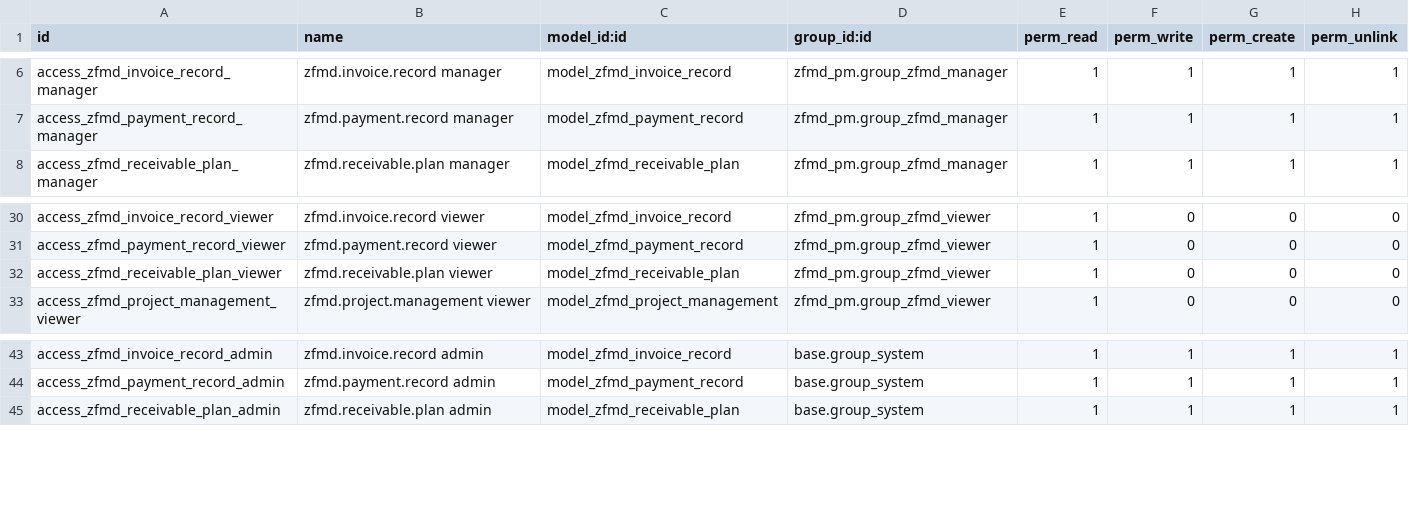
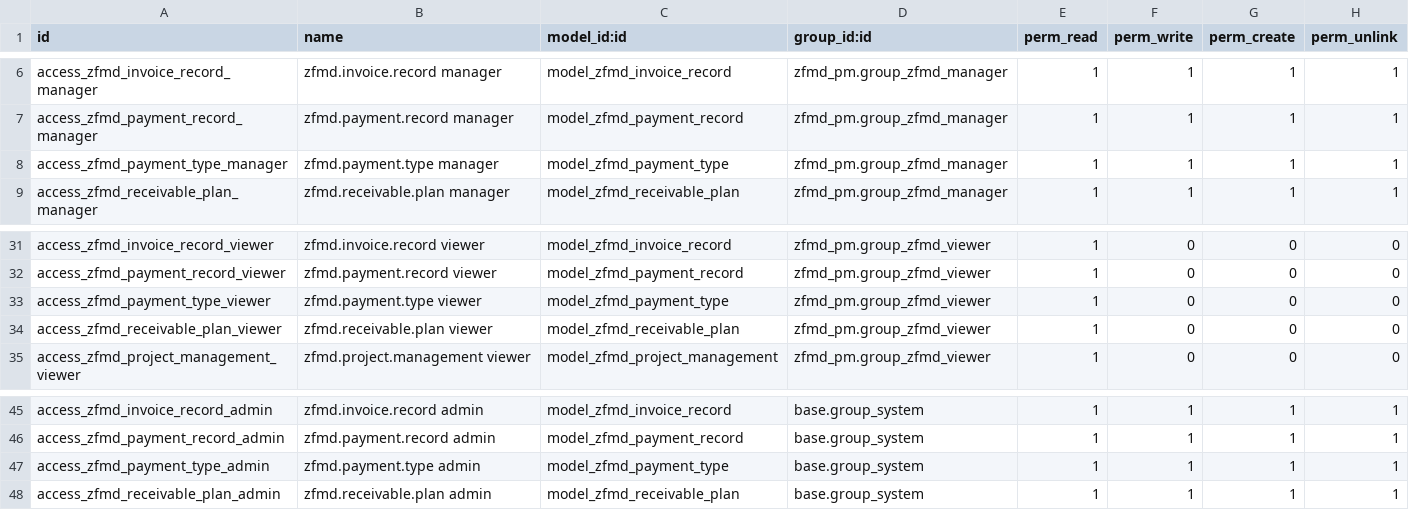
Before and after one commit to Log-151/zfmd-pm-4.17, a CSV file: addons/zfmd_pm/security/ir.model.access.csv, drawn as a sheet; only a part is shown, gaps mark what is left out.

Commit message:
Apply 20260706 ZFMD PM updates

```diff
--- a/addons/zfmd_pm/security/ir.model.access.csv
+++ b/addons/zfmd_pm/security/ir.model.access.csv
@@ -7,2 +7,3 @@ access_zfmd_invoice_record_manager,zfmd.invoice.record manager,model_zfmd_invoic
 access_zfmd_payment_record_manager,zfmd.payment.record manager,model_zfmd_payment_record,zfmd_pm.group_zfmd_manager,1,1,1,1
+access_zfmd_payment_type_manager,zfmd.payment.type manager,model_zfmd_payment_type,zfmd_pm.group_zfmd_manager,1,1,1,1
 access_zfmd_receivable_plan_manager,zfmd.receivable.plan manager,model_zfmd_receivable_plan,zfmd_pm.group_zfmd_manager,1,1,1,1
@@ -31,2 +32,3 @@ access_zfmd_invoice_record_viewer,zfmd.invoice.record viewer,model_zfmd_invoice_
 access_zfmd_payment_record_viewer,zfmd.payment.record viewer,model_zfmd_payment_record,zfmd_pm.group_zfmd_viewer,1,0,0,0
+access_zfmd_payment_type_viewer,zfmd.payment.type viewer,model_zfmd_payment_type,zfmd_pm.group_zfmd_viewer,1,0,0,0
 access_zfmd_receivable_plan_viewer,zfmd.receivable.plan viewer,model_zfmd_receivable_plan,zfmd_pm.group_zfmd_viewer,1,0,0,0
@@ -44,2 +46,3 @@ access_zfmd_invoice_record_admin,zfmd.invoice.record admin,model_zfmd_invoice_re
 access_zfmd_payment_record_admin,zfmd.payment.record admin,model_zfmd_payment_record,base.group_system,1,1,1,1
+access_zfmd_payment_type_admin,zfmd.payment.type admin,model_zfmd_payment_type,base.group_system,1,1,1,1
 access_zfmd_receivable_plan_admin,zfmd.receivable.plan admin,model_zfmd_receivable_plan,base.group_system,1,1,1,1
```
Also changed, not shown: 26 other files.
